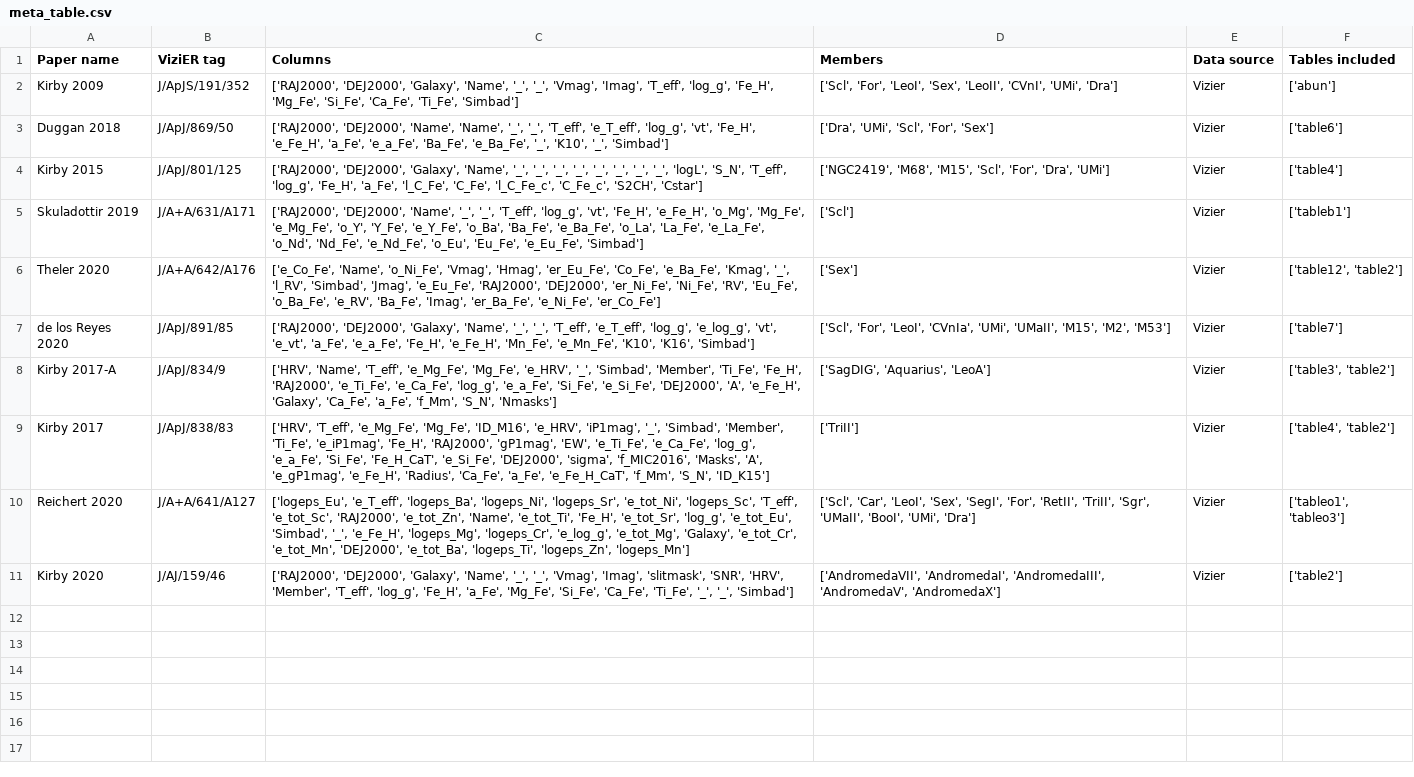
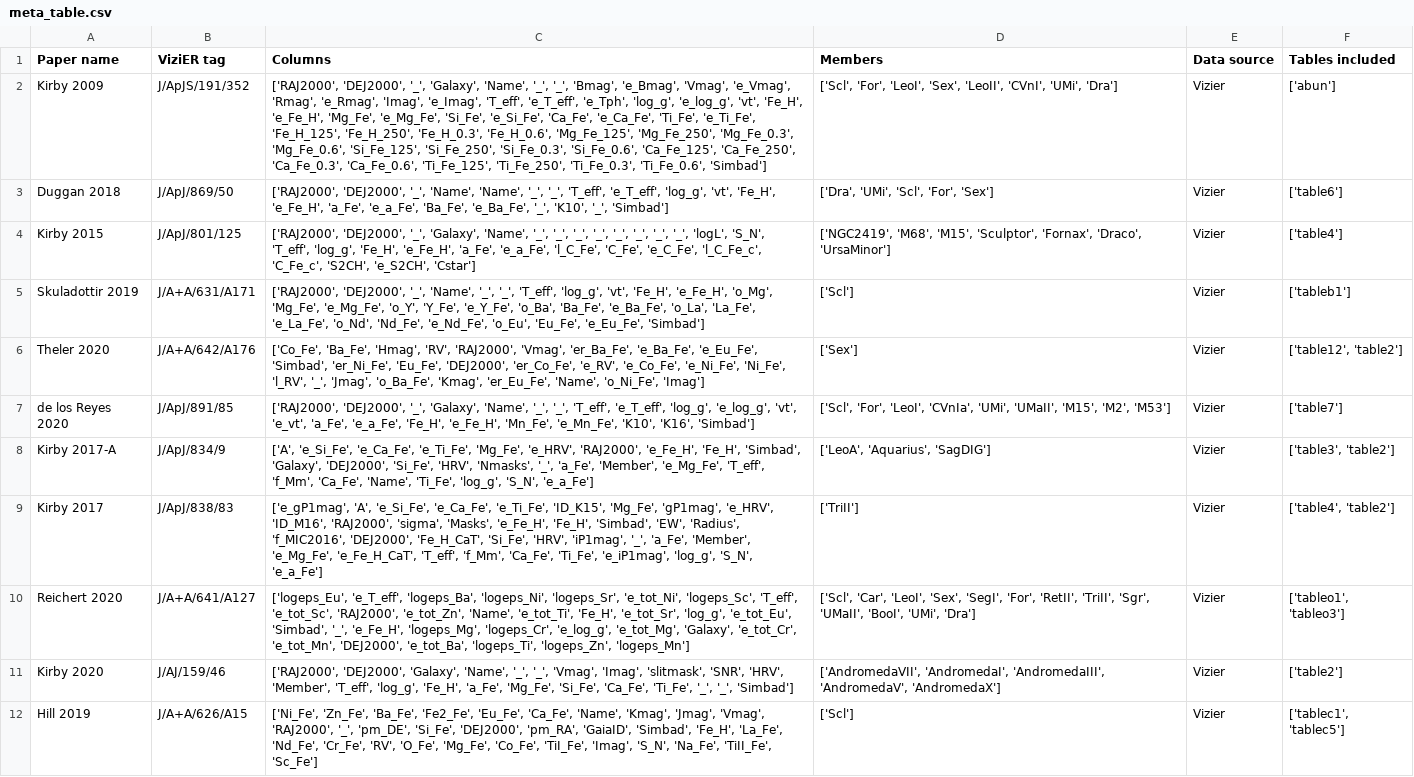
Before and after one commit to Rosayla-Coulthard/CAMPS, a CSV file: Data/meta_table.csv, drawn as a sheet; the diff names each change by its address in the sheet, - before the commit and + after, or states it on an @@ line.

```diff
--- a/Data/meta_table.csv
+++ b/Data/meta_table.csv
-C2 (Columns): ['RAJ2000', 'DEJ2000', 'Galaxy', 'Name', '_', '_', 'Vmag', 'Imag', 'T_eff', 'log_g', 'Fe_H', 'Mg_Fe', 'Si_Fe', 'Ca_Fe', 'Ti_Fe', 'Simbad']
+C2 (Columns): ['RAJ2000', 'DEJ2000', '_', 'Galaxy', 'Name', '_', '_', 'Bmag', 'e_Bmag', 'Vmag', 'e_Vmag', 'Rmag', 'e_Rmag', 'Imag', 'e_Imag', 'T_eff', 'e_T_eff', 'e_Tph', 'log_g', 'e_log_g', 'vt', 'Fe_H', 'e_Fe_H', 'Mg_Fe', 'e_Mg_Fe', 'Si_Fe', 'e_Si_Fe', 'Ca_Fe', 'e_Ca_Fe', 'Ti_Fe', 'e_Ti_Fe', 'Fe_H_125', 'Fe_H_250', 'Fe_H_0.3', 'Fe_H_0.6', 'Mg_Fe_125', 'Mg_Fe_250', 'Mg_Fe_0.3', 'Mg_Fe_0.6', 'Si_Fe_125', 'Si_Fe_250', 'Si_Fe_0.3', 'Si_Fe_0.6', 'Ca_Fe_125', 'Ca_Fe_250', 'Ca_Fe_0.3', 'Ca_Fe_0.6', 'Ti_Fe_125', 'Ti_Fe_250', 'Ti_Fe_0.3', 'Ti_Fe_0.6', 'Simbad']
-C3 (Columns): ['RAJ2000', 'DEJ2000', 'Name', 'Name',…
+C3 (Columns): ['RAJ2000', 'DEJ2000', '_', 'Name', 'Name',…
-C4 (Columns): ['RAJ2000', 'DEJ2000', 'Galaxy', 'Name', '_', '_', '_', '_', '_', '_', '_', '_', 'logL', 'S_N', 'T_eff', 'log_g', 'Fe_H', 'a_Fe', 'l_C_Fe', 'C_Fe', 'l_C_Fe_c', 'C_Fe_c', 'S2CH', 'Cstar']
+C4 (Columns): ['RAJ2000', 'DEJ2000', '_', 'Galaxy', 'Name', '_', '_', '_', '_', '_', '_', '_', '_', 'logL', 'S_N', 'T_eff', 'log_g', 'Fe_H', 'e_Fe_H', 'a_Fe', 'e_a_Fe', 'l_C_Fe', 'C_Fe', 'e_C_Fe', 'l_C_Fe_c', 'C_Fe_c', 'S2CH', 'e_S2CH', 'Cstar']
-D4 (Members): …'M68', 'M15', 'Scl', 'For', 'Dra', 'UMi']
+D4 (Members): …'M68', 'M15', 'Sculptor', 'Fornax', 'Draco', 'UrsaMinor']
-C5 (Columns): ['RAJ2000', 'DEJ2000', 'Name', '_',…
+C5 (Columns): ['RAJ2000', 'DEJ2000', '_', 'Name', '_',…
-C6 (Columns): ['e_Co_Fe', 'Name', 'o_Ni_Fe', 'Vmag', 'Hmag', 'er_Eu_Fe', 'Co_Fe', 'e_Ba_Fe', 'Kmag', '_', 'l_RV', 'Simbad', 'Jmag', 'e_Eu_Fe', 'RAJ2000', 'DEJ2000', 'er_Ni_Fe', 'Ni_Fe', 'RV', 'Eu_Fe', 'o_Ba_Fe', 'e_RV', 'Ba_Fe', 'Imag', 'er_Ba_Fe', 'e_Ni_Fe', 'er_Co_Fe']
+C6 (Columns): ['Co_Fe', 'Ba_Fe', 'Hmag', 'RV', 'RAJ2000', 'Vmag', 'er_Ba_Fe', 'e_Ba_Fe', 'e_Eu_Fe', 'Simbad', 'er_Ni_Fe', 'Eu_Fe', 'DEJ2000', 'er_Co_Fe', 'e_RV', 'e_Co_Fe', 'e_Ni_Fe', 'Ni_Fe', 'l_RV', '_', 'Jmag', 'o_Ba_Fe', 'Kmag', 'er_Eu_Fe', 'Name', 'o_Ni_Fe', 'Imag']
-C7 (Columns): ['RAJ2000', 'DEJ2000', 'Galaxy', 'Name',…
+C7 (Columns): ['RAJ2000', 'DEJ2000', '_', 'Galaxy', 'Name',…
-C8 (Columns): ['HRV', 'Name', 'T_eff', 'e_Mg_Fe', 'Mg_Fe', 'e_HRV', '_', 'Simbad', 'Member', 'Ti_Fe', 'Fe_H', 'RAJ2000', 'e_Ti_Fe', 'e_Ca_Fe', 'log_g', 'e_a_Fe', 'Si_Fe', 'e_Si_Fe', 'DEJ2000', 'A', 'e_Fe_H', 'Galaxy', 'Ca_Fe', 'a_Fe', 'f_Mm', 'S_N', 'Nmasks']
+C8 (Columns): ['A', 'e_Si_Fe', 'e_Ca_Fe', 'e_Ti_Fe', 'Mg_Fe', 'e_HRV', 'RAJ2000', 'e_Fe_H', 'Fe_H', 'Simbad', 'Galaxy', 'DEJ2000', 'Si_Fe', 'HRV', 'Nmasks', '_', 'a_Fe', 'Member', 'e_Mg_Fe', 'T_eff', 'f_Mm', 'Ca_Fe', 'Name', 'Ti_Fe', 'log_g', 'S_N', 'e_a_Fe']
-D8 (Members): ['SagDIG', 'Aquarius', 'LeoA']
+D8 (Members): ['LeoA', 'Aquarius', 'SagDIG']
-C9 (Columns): ['HRV', 'T_eff', 'e_Mg_Fe', 'Mg_Fe', 'ID_M16', 'e_HRV', 'iP1mag', '_', 'Simbad', 'Member', 'Ti_Fe', 'e_iP1mag', 'Fe_H', 'RAJ2000', 'gP1mag', 'EW', 'e_Ti_Fe', 'e_Ca_Fe', 'log_g', 'e_a_Fe', 'Si_Fe', 'Fe_H_CaT', 'e_Si_Fe', 'DEJ2000', 'sigma', 'f_MIC2016', 'Masks', 'A', 'e_gP1mag', 'e_Fe_H', 'Radius', 'Ca_Fe', 'a_Fe', 'e_Fe_H_CaT', 'f_Mm', 'S_N', 'ID_K15']
+C9 (Columns): ['e_gP1mag', 'A', 'e_Si_Fe', 'e_Ca_Fe', 'e_Ti_Fe', 'ID_K15', 'Mg_Fe', 'gP1mag', 'e_HRV', 'ID_M16', 'RAJ2000', 'sigma', 'Masks', 'e_Fe_H', 'Fe_H', 'Simbad', 'EW', 'Radius', 'f_MIC2016', 'DEJ2000', 'Fe_H_CaT', 'Si_Fe', 'HRV', 'iP1mag', '_', 'a_Fe', 'Member', 'e_Mg_Fe', 'e_Fe_H_CaT', 'T_eff', 'f_Mm', 'Ca_Fe', 'Ti_Fe', 'e_iP1mag', 'log_g', 'S_N', 'e_a_Fe']
+row 12: Hill 2019 | J/A+A/626/A15 | ['Ni_Fe', 'Zn_Fe', 'Ba_Fe', 'Fe2_Fe', 'Eu_Fe', 'Ca_Fe', 'Name', 'Kmag', 'Jmag', 'Vmag', 'RAJ2000', '_', 'pm_DE', 'Si_Fe', 'DEJ2000', 'pm_RA', 'GaiaID', 'Simbad', 'Fe_H', 'La_Fe', 'Nd_Fe', 'Cr_Fe', 'RV', 'O_Fe', 'Mg_Fe', 'Co_Fe', 'TiI_Fe', 'Imag', 'S_N', 'Na_Fe', 'TiII_Fe', 'Sc_Fe'] | ['Scl'] | Vizier | ['tablec1', 'tablec5']
```
Also changed, not shown: 52 other files.
